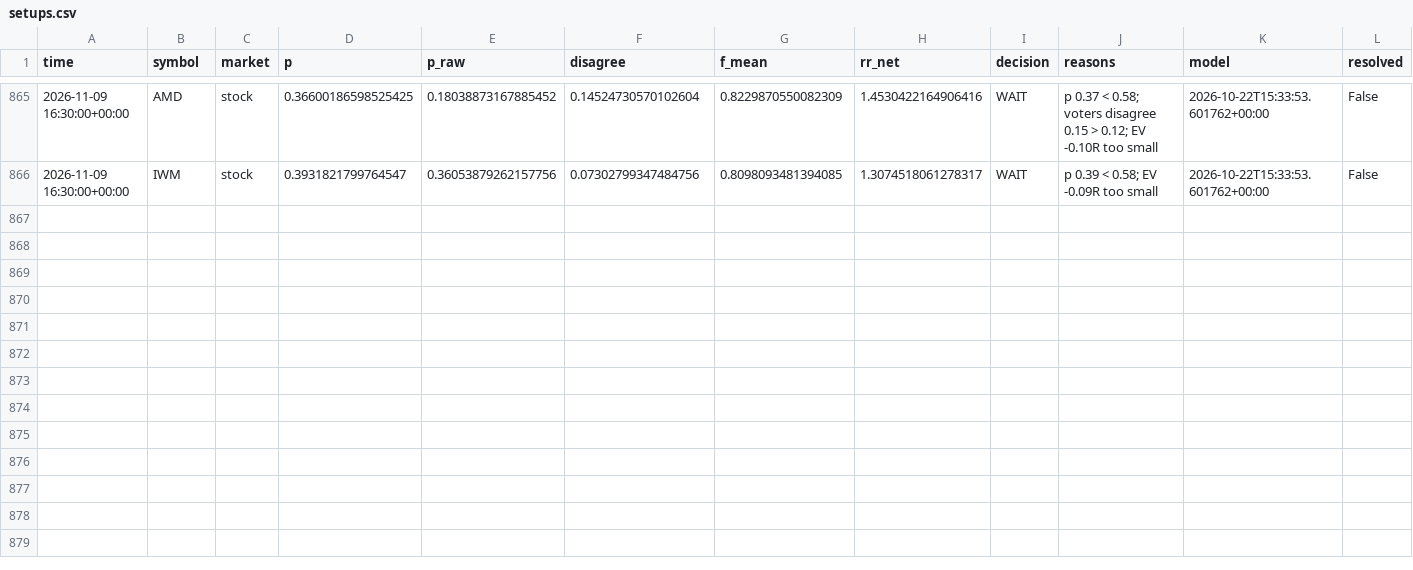
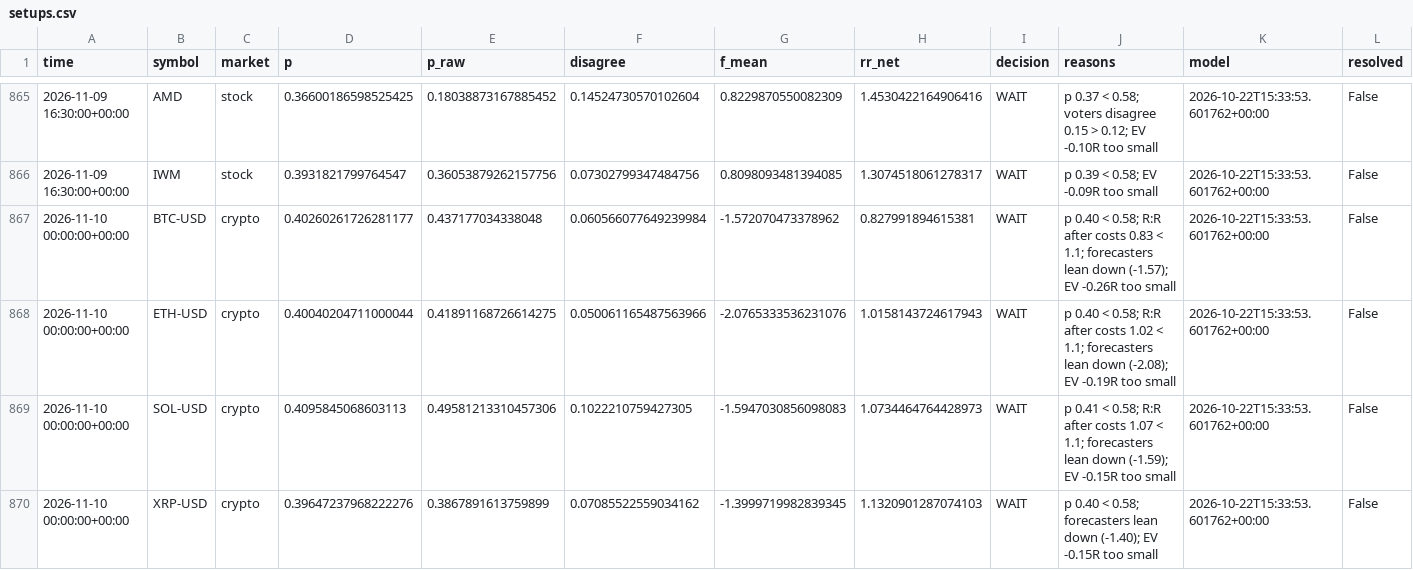
Before and after one commit to jaysantmyer-spec/ai-trader, a CSV file: data/setups.csv, drawn as a sheet; only a part is shown, gaps mark what is left out; rows hold the shown columns only; the diff covers the shown part only; the diff names each change by its address in the sheet, - before the commit and + after, or states it on an @@ line.

```diff
--- a/data/setups.csv
+++ b/data/setups.csv
+row 867: 2026-11-10 00:00:00+00:00 | BTC-USD | crypto | 0.40260261726281177 | 0.437177034338048 | 0.060566077649239984 | -1.572070473378962 | 0.827991894615381 | WAIT | p 0.40 < 0.58; R:R after costs 0.83 < 1.1; forecasters lean down (-1.57); EV -0.26R too small | 2026-10-22T15:33:53.601762+00:00 | False
+row 868: 2026-11-10 00:00:00+00:00 | ETH-USD | crypto | 0.40040204711000044 | 0.41891168726614275 | 0.050061165487563966 | -2.0765333536231076 | 1.0158143724617943 | WAIT | p 0.40 < 0.58; R:R after costs 1.02 < 1.1; forecasters lean down (-2.08); EV -0.19R too small | 2026-10-22T15:33:53.601762+00:00 | False
+row 869: 2026-11-10 00:00:00+00:00 | SOL-USD | crypto | 0.4095845068603113 | 0.49581213310457306 | 0.1022210759427305 | -1.5947030856098083 | 1.0734464764428973 | WAIT | p 0.41 < 0.58; R:R after costs 1.07 < 1.1; forecasters lean down (-1.59); EV -0.15R too small | 2026-10-22T15:33:53.601762+00:00 | False
+row 870: 2026-11-10 00:00:00+00:00 | XRP-USD | crypto | 0.39647237968222276 | 0.3867891613759899 | 0.07085522559034162 | -1.3999719982839345 | 1.1320901287074103 | WAIT | p 0.40 < 0.58; forecasters lean down (-1.40); EV -0.15R too small | 2026-10-22T15:33:53.601762+00:00 | False
```
Also changed, not shown: 11 added rows elsewhere in this file, data/bars/AMD.csv, data/bars/AMZN.csv, 15 other files.
